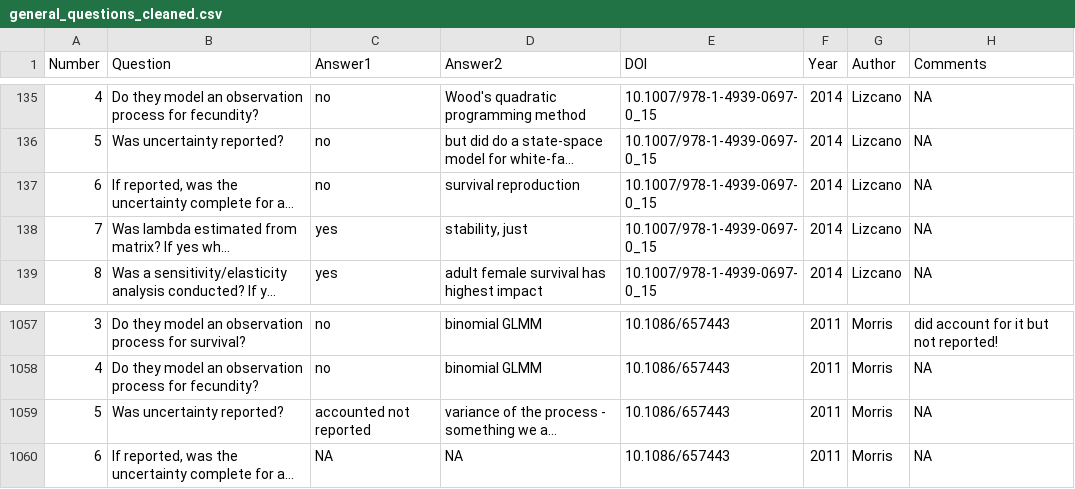
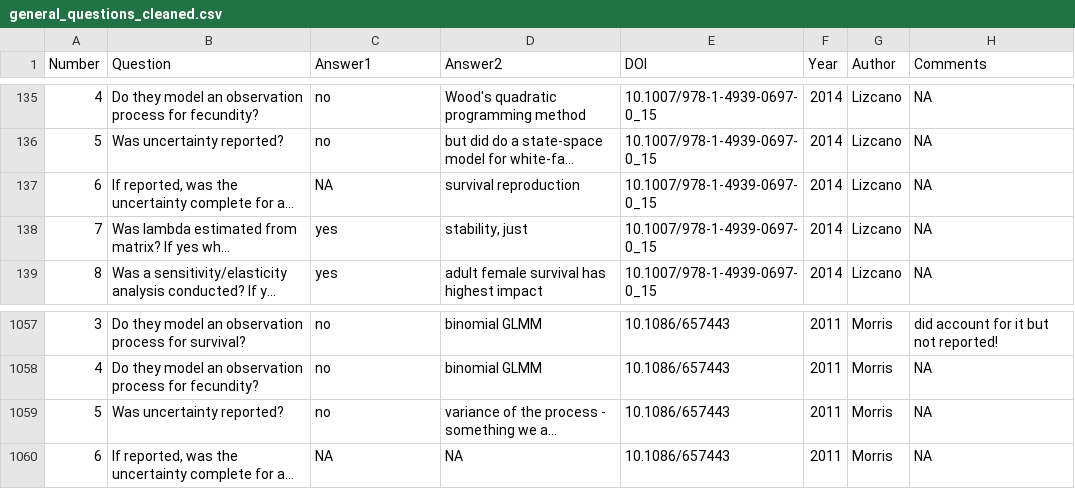
Before and after one commit to emilygsimmonds/parameter_uncertainty, a CSV file: Data files/general_questions_cleaned.csv, drawn as a sheet; only a part is shown, gaps mark what is left out; long unchanged cells end in …; the diff covers the shown part only; the diff names each change by its address in the sheet, - before the commit and + after, or states it on an @@ line.

```diff
--- a/Data files/general_questions_cleaned.csv
+++ b/Data files/general_questions_cleaned.csv
-C137 (Answer1): no
+C137 (Answer1): NA
-C1059 (Answer1): accounted not reported
+C1059 (Answer1): no
```
Also changed, not shown: 13 removed rows and 9 edited cells elsewhere in this file, Data files/general_questions.csv, Data files/vital_rates.csv, 44 other files.
